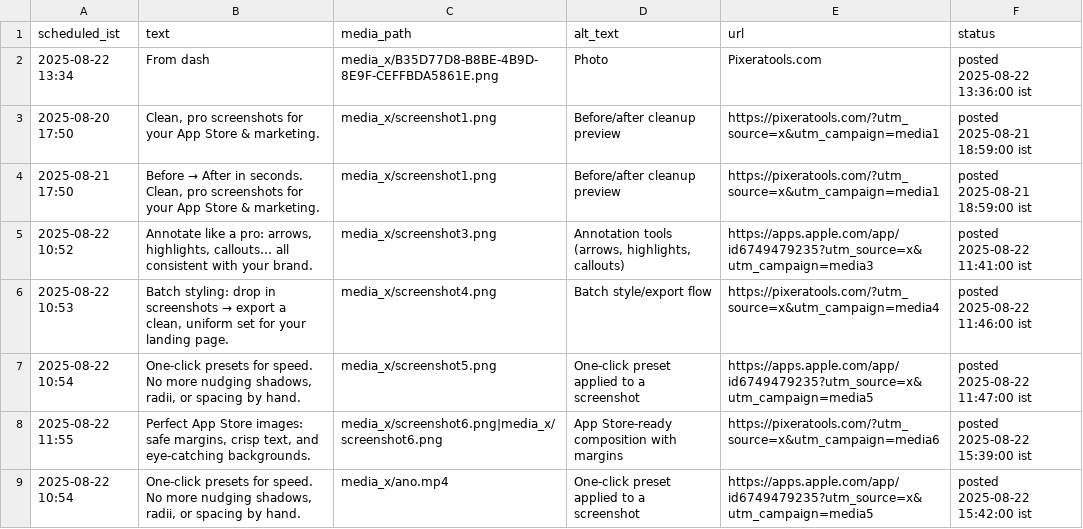
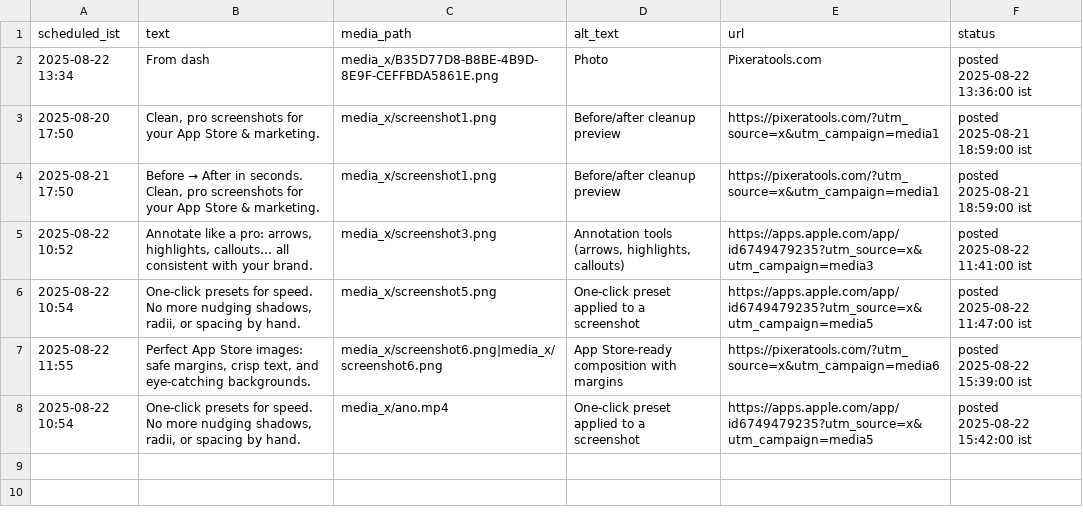
Before and after one commit to swi-parth-ft/instaMedia, a CSV file: content_x.csv, drawn as a sheet; the diff names each change by its address in the sheet, - before the commit and + after, or states it on an @@ line.

Commit message:
iOS: update content_x.csv

```diff
--- a/content_x.csv
+++ b/content_x.csv
-row 6: 2025-08-22 10:53 | Batch styling: drop in screenshots → export a clean, uniform set for your landing page. | media_x/screenshot4.png | Batch style/export flow | https://pixeratools.com/?utm_source=x&utm_campaign=media4 | posted 2025-08-22 11:46:00 ist
```
